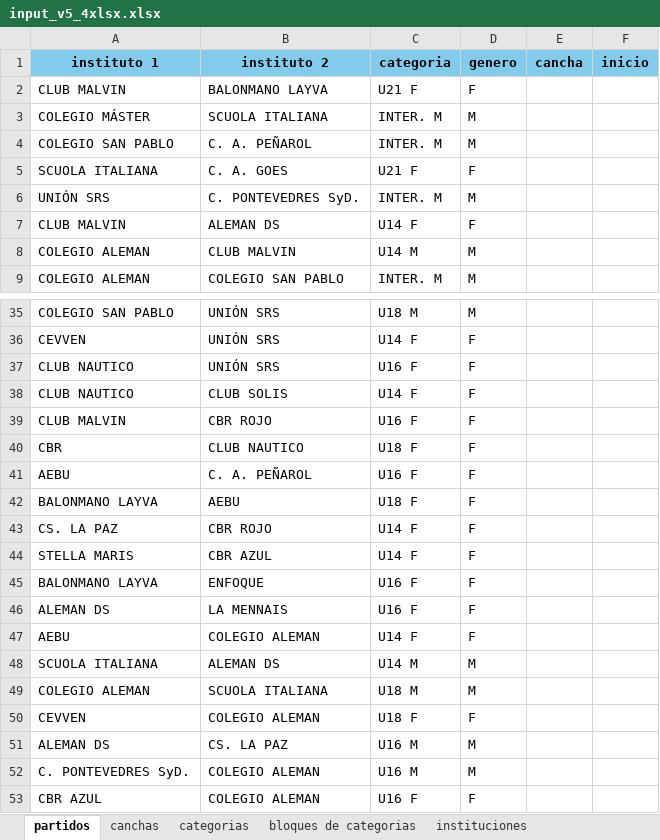
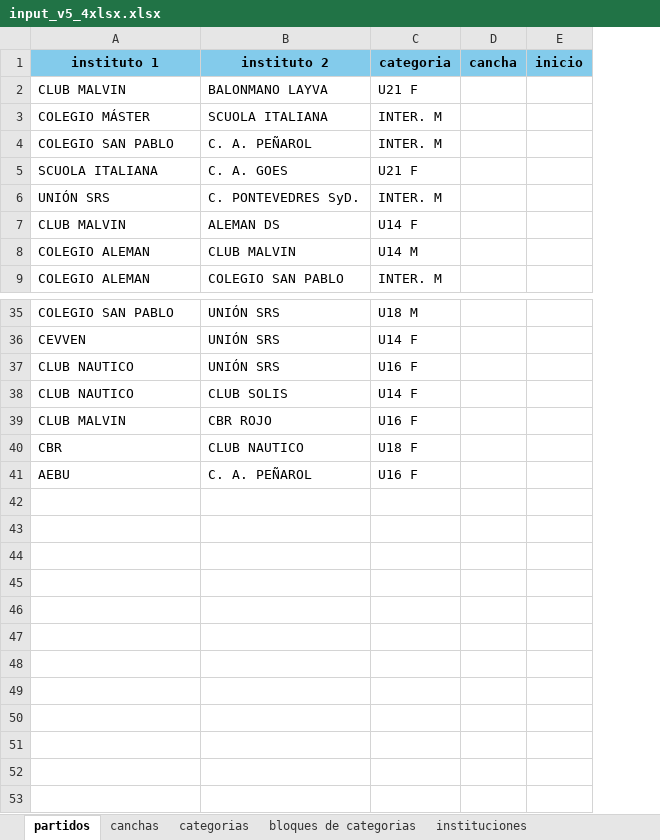
Before and after one commit to juliogu81/fuh-jmetal, an Excel workbook: input_v5_4xlsx.xlsx, sheet partidos, drawn as a sheet; only a part is shown, gaps mark what is left out; values as stored, in another font and other column widths than the file's, no borders; charts and pictures not drawn; the diff names each change by its address in the sheet, - before the commit and + after, or states it on an @@ line.

```diff
--- a/input_v5_4xlsx.xlsx (sheet partidos)
+++ b/input_v5_4xlsx.xlsx (sheet partidos)
-column D (genero), rows 2-9: F | M | M | F | M | F | M | M; rows 35-41: M | F | F | F | F | F | F
-row 42: BALONMANO LAYVA | AEBU | U18 F | F
-row 43: CS. LA PAZ | CBR ROJO | U14 F | F
-row 44: STELLA MARIS | CBR AZUL | U14 F | F
-row 45: BALONMANO LAYVA | ENFOQUE | U16 F | F
-row 46: ALEMAN DS | LA MENNAIS | U16 F | F
-row 47: AEBU | COLEGIO ALEMAN | U14 F | F
-row 48: SCUOLA ITALIANA | ALEMAN DS | U14 M | M
-row 49: COLEGIO ALEMAN | SCUOLA ITALIANA | U18 M | M
-row 50: CEVVEN | COLEGIO ALEMAN | U18 F | F
-row 51: ALEMAN DS | CS. LA PAZ | U16 M | M
-row 52: C. PONTEVEDRES SyD. | COLEGIO ALEMAN | U16 M | M
-row 53: CBR AZUL | COLEGIO ALEMAN | U16 F | F
```
Also changed, not shown: sheet instituciones-prioridad, sheet instituciones, charts or pictures, 04_20-21_ae.xlsx, 1 other file.
